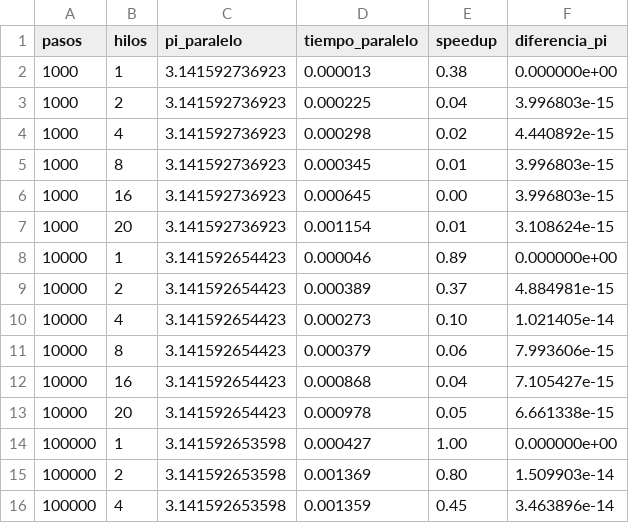
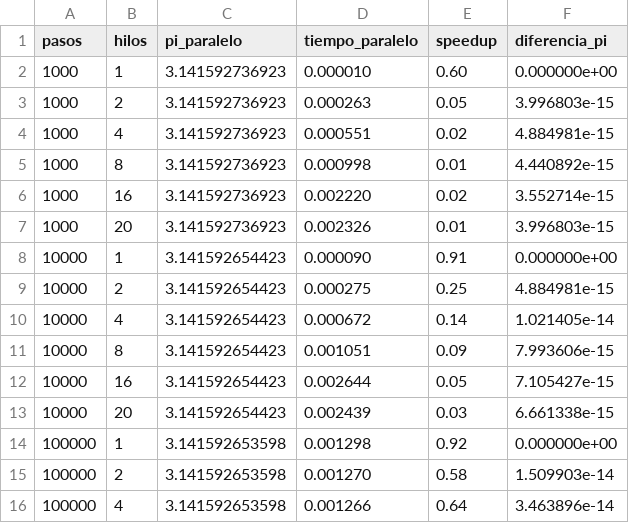
Before and after one commit to antsuebae/calculoPI, a CSV file: secuencial/OpenMP/resultados_OpenMP.csv, drawn as a sheet; only a part is shown; the diff covers the shown part only.

```diff
--- a/secuencial/OpenMP/resultados_OpenMP.csv
+++ b/secuencial/OpenMP/resultados_OpenMP.csv
@@ -1,16 +1,16 @@
 pasos,hilos,pi_paralelo,tiempo_paralelo,speedup,diferencia_pi
-1000,1,3.141592736923,0.000013,0.38,0.000000e+00
-1000,2,3.141592736923,0.000225,0.04,3.996803e-15
-1000,4,3.141592736923,0.000298,0.02,4.440892e-15
-1000,8,3.141592736923,0.000345,0.01,3.996803e-15
-1000,16,3.141592736923,0.000645,0.00,3.996803e-15
-1000,20,3.141592736923,0.001154,0.01,3.108624e-15
-10000,1,3.141592654423,0.000046,0.89,0.000000e+00
-10000,2,3.141592654423,0.000389,0.37,4.884981e-15
-10000,4,3.141592654423,0.000273,0.10,1.021405e-14
-10000,8,3.141592654423,0.000379,0.06,7.993606e-15
-10000,16,3.141592654423,0.000868,0.04,7.105427e-15
-10000,20,3.141592654423,0.000978,0.05,6.661338e-15
-100000,1,3.141592653598,0.000427,1.00,0.000000e+00
-100000,2,3.141592653598,0.001369,0.80,1.509903e-14
-100000,4,3.141592653598,0.001359,0.45,3.463896e-14
+1000,1,3.141592736923,0.000010,0.60,0.000000e+00
+1000,2,3.141592736923,0.000263,0.05,3.996803e-15
+1000,4,3.141592736923,0.000551,0.02,4.884981e-15
+1000,8,3.141592736923,0.000998,0.01,4.440892e-15
+1000,16,3.141592736923,0.002220,0.02,3.552714e-15
+1000,20,3.141592736923,0.002326,0.01,3.996803e-15
+10000,1,3.141592654423,0.000090,0.91,0.000000e+00
+10000,2,3.141592654423,0.000275,0.25,4.884981e-15
+10000,4,3.141592654423,0.000672,0.14,1.021405e-14
+10000,8,3.141592654423,0.001051,0.09,7.993606e-15
+10000,16,3.141592654423,0.002644,0.05,7.105427e-15
+10000,20,3.141592654423,0.002439,0.03,6.661338e-15
+100000,1,3.141592653598,0.001298,0.92,0.000000e+00
+100000,2,3.141592653598,0.001270,0.58,1.509903e-14
+100000,4,3.141592653598,0.001266,0.64,3.463896e-14
```
Also changed, not shown: 38 edited cells elsewhere in this file, 8 other files.
